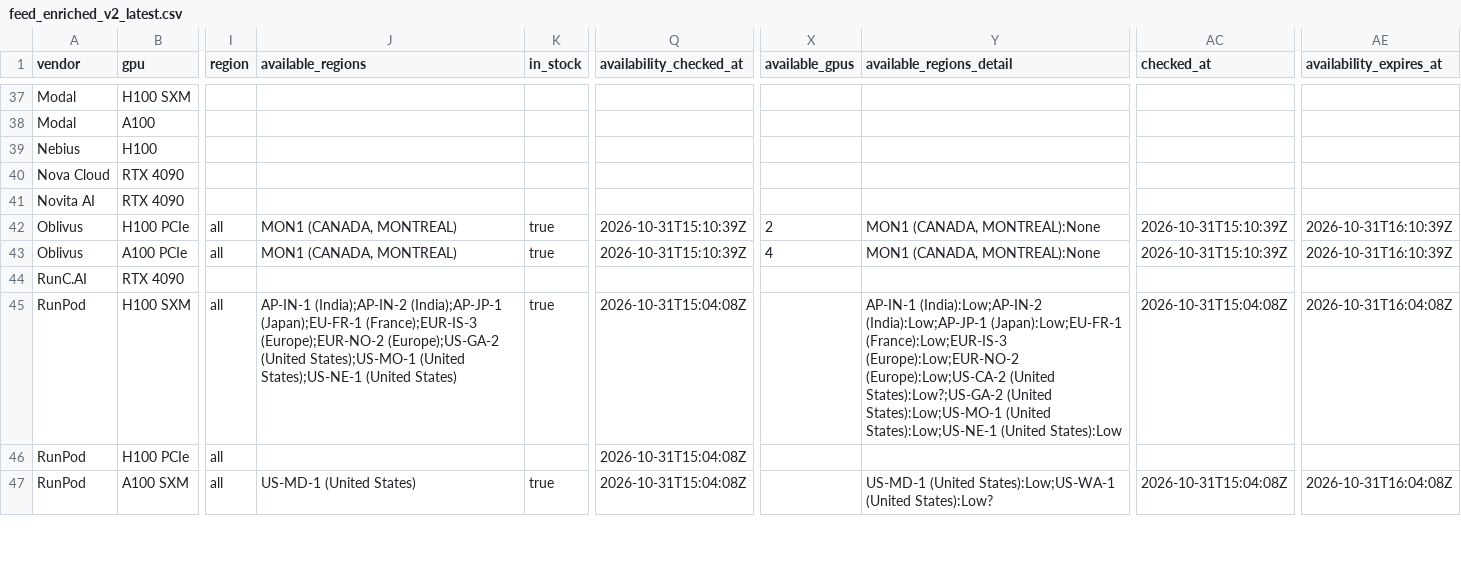
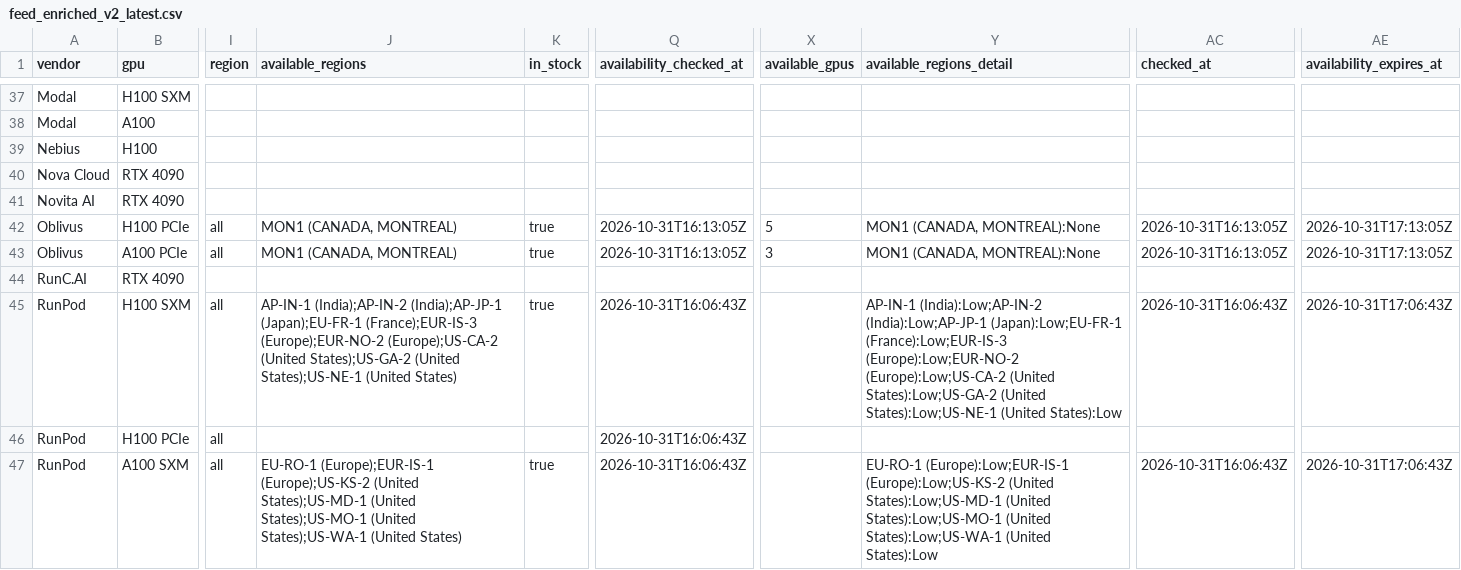
Before and after one commit to connormatthewdouglas/agent-work-stack-deals, a CSV file: latest/feed_enriched_v2_latest.csv, drawn as a sheet; only a part is shown, gaps mark what is left out; the diff covers the shown part only; the diff names each change by its address in the sheet, - before the commit and + after, or states it on an @@ line.

Commit message:
scout snapshot 2026-10-31T16:14:14Z gen 20261031T161414Z-bb0abc8b

```diff
--- a/latest/feed_enriched_v2_latest.csv
+++ b/latest/feed_enriched_v2_latest.csv
-Q42:Q43 (availability_checked_at): 2026-10-31T15:10:39Z
+Q42:Q43 (availability_checked_at): 2026-10-31T16:13:05Z
-X42 (available_gpus): 2
+X42 (available_gpus): 5
-AC42:AC43 (checked_at): 2026-10-31T15:10:39Z
+AC42:AC43 (checked_at): 2026-10-31T16:13:05Z
-AE42:AE43 (availability_expires_at): 2026-10-31T16:10:39Z
+AE42:AE43 (availability_expires_at): 2026-10-31T17:13:05Z
-X43 (available_gpus): 4
+X43 (available_gpus): 3
-J45 (available_regions): …(France);EUR-IS-3 (Europe);EUR-NO-2 (Europe);US-GA-2 (United States);US-MO-1 (United States);US-NE-1…
+J45 (available_regions): …(France);EUR-IS-3 (Europe);EUR-NO-2 (Europe);US-CA-2 (United States);US-GA-2 (United States);US-NE-1…
-Q45:Q47 (availability_checked_at): 2026-10-31T15:04:08Z
+Q45:Q47 (availability_checked_at): 2026-10-31T16:06:43Z
-Y45 (available_regions_detail): …(Europe):Low;US-CA-2 (United States):Low?;US-GA-2 (United States):Low;US-MO-1 (United States):Low;US-NE-1…
+Y45 (available_regions_detail): …(Europe):Low;US-CA-2 (United States):Low;US-GA-2 (United States):Low;US-NE-1…
-AC45 (checked_at): 2026-10-31T15:04:08Z
+AC45 (checked_at): 2026-10-31T16:06:43Z
-AE45 (availability_expires_at): 2026-10-31T16:04:08Z
+AE45 (availability_expires_at): 2026-10-31T17:06:43Z
-J47 (available_regions): US-MD-1 (United States)
+J47 (available_regions): EU-RO-1 (Europe);EUR-IS-1 (Europe);US-KS-2 (United States);US-MD-1 (United States);US-MO-1 (United States);US-WA-1 (United States)
-Y47 (available_regions_detail): US-MD-1 (United States):Low;US-WA-1 (United States):Low?
+Y47 (available_regions_detail): EU-RO-1 (Europe):Low;EUR-IS-1 (Europe):Low;US-KS-2 (United States):Low;US-MD-1 (United States):Low;US-MO-1 (United States):Low;US-WA-1 (United States):Low
-AC47 (checked_at): 2026-10-31T15:04:08Z
+AC47 (checked_at): 2026-10-31T16:06:43Z
-AE47 (availability_expires_at): 2026-10-31T16:04:08Z
+AE47 (availability_expires_at): 2026-10-31T17:06:43Z
```
Also changed, not shown: 92 edited cells elsewhere in this file, latest/availability_v2_latest.csv, 3 other files.
